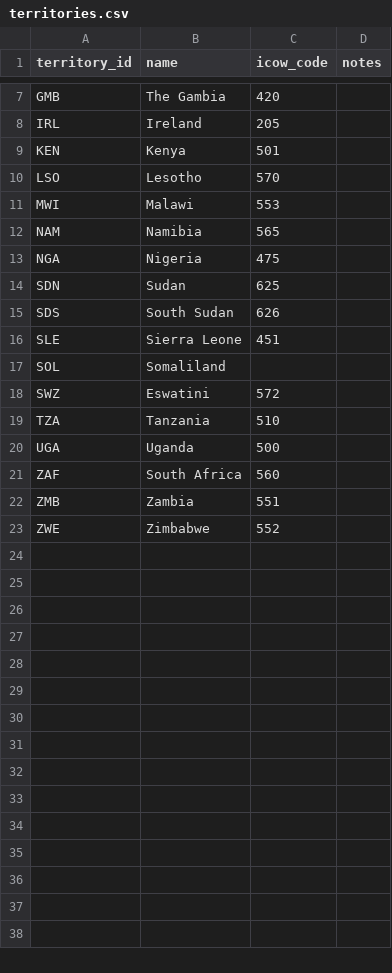
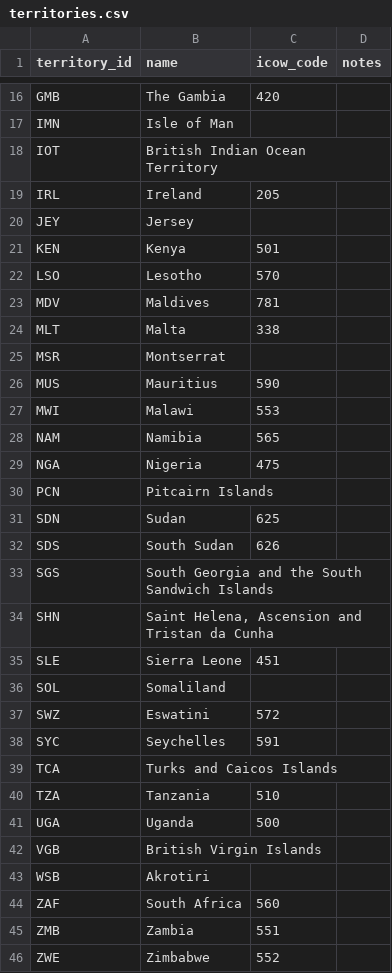
Before and after one commit to hafiz-sham/british-empire-over-time, a CSV file: data/curated/territories.csv, drawn as a sheet; only a part is shown, gaps mark what is left out; the diff covers the shown part only; the diff names each change by its address in the sheet, - before the commit and + after, or states it on an @@ line.

```diff
--- a/data/curated/territories.csv
+++ b/data/curated/territories.csv
+row 17: IMN | Isle of Man
+row 18: IOT | British Indian Ocean Territory
+row 20: JEY | Jersey
+row 23: MDV | Maldives | 781
+row 24: MLT | Malta | 338
+row 25: MSR | Montserrat
+row 26: MUS | Mauritius | 590
+row 30: PCN | Pitcairn Islands
+row 33: SGS | South Georgia and the South Sandwich Islands
+row 34: SHN | Saint Helena, Ascension and Tristan da Cunha
+row 38: SYC | Seychelles | 591
+row 39: TCA | Turks and Caicos Islands
+row 42: VGB | British Virgin Islands
+row 43: WSB | Akrotiri
```
Also changed, not shown: 9 added rows elsewhere in this file, data/curated/sources.csv, data/processed/icow_crosscheck.csv, 4 other files.
